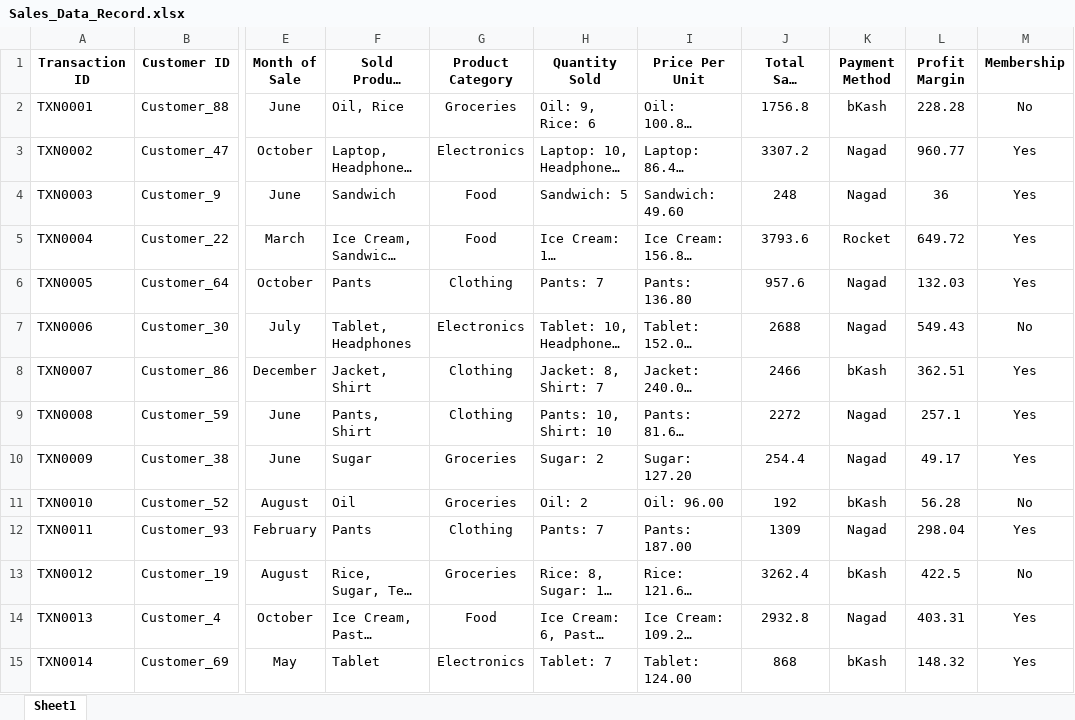
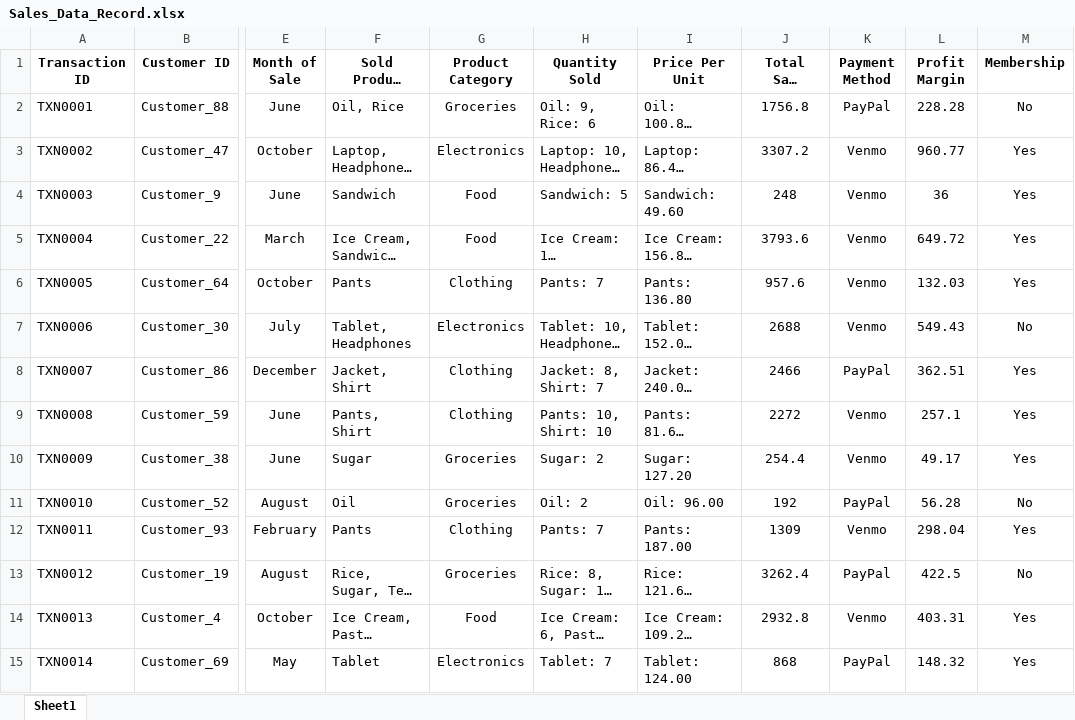
Before and after one commit to Rafi076/RevAnalytica, an Excel workbook: Sales_Data_Record.xlsx, sheet Sheet1, drawn as a sheet; only a part is shown, gaps mark what is left out; long unchanged cells end in …; values as stored, in another font and other column widths than the file's, no borders; the diff covers the shown part only; the diff names each change by its address in the sheet, - before the commit and + after, or states it on an @@ line.

```diff
--- a/Sales_Data_Record.xlsx (sheet Sheet1)
+++ b/Sales_Data_Record.xlsx (sheet Sheet1)
-K2 (Payment Method): bKash
+K2 (Payment Method): PayPal
-K3:K4 (Payment Method): Nagad
+K3:K4 (Payment Method): Venmo
-K5 (Payment Method): Rocket
+K5 (Payment Method): Venmo
-K6:K7 (Payment Method): Nagad
+K6:K7 (Payment Method): Venmo
-K8 (Payment Method): bKash
+K8 (Payment Method): PayPal
-K9:K10 (Payment Method): Nagad
+K9:K10 (Payment Method): Venmo
-K11 (Payment Method): bKash
+K11 (Payment Method): PayPal
-K12 (Payment Method): Nagad
+K12 (Payment Method): Venmo
-K13 (Payment Method): bKash
+K13 (Payment Method): PayPal
-K14 (Payment Method): Nagad
+K14 (Payment Method): Venmo
-K15 (Payment Method): bKash
+K15 (Payment Method): PayPal
```
Also changed, not shown: 2 removed rows and 908 edited cells elsewhere in this sheet, 1 other file.
